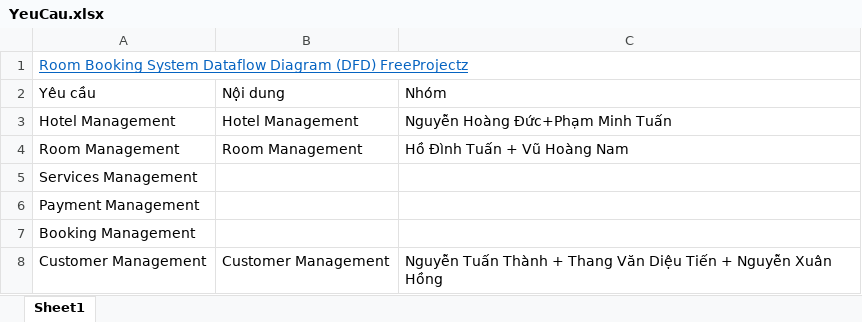
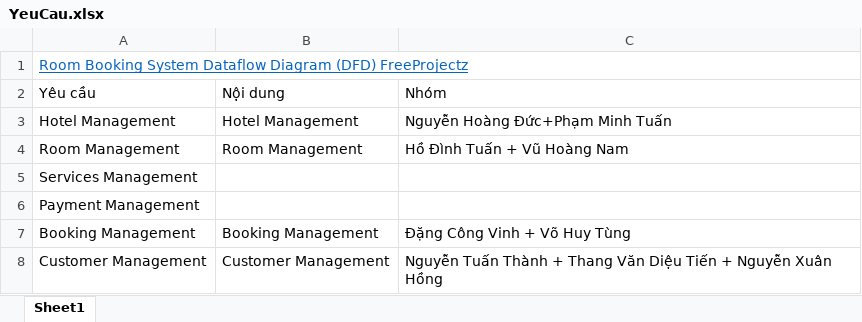
Before and after one commit to Bottle1985/RoomManager, an Excel workbook: Document/YeuCau.xlsx, sheet Sheet1, drawn as a sheet; values as stored, in another font and other column widths than the file's, no borders; the diff names each change by its address in the sheet, - before the commit and + after, or states it on an @@ line.

Commit message:
Add files via upload
Nhóm Đặng Công Vinh + Võ Huy Tùng

```diff
--- a/Document/YeuCau.xlsx (sheet Sheet1)
+++ b/Document/YeuCau.xlsx (sheet Sheet1)
-B7: (empty)
+B7: Booking Management
-C7: (empty)
+C7: Đặng Công Vinh + Võ Huy Tùng
```
